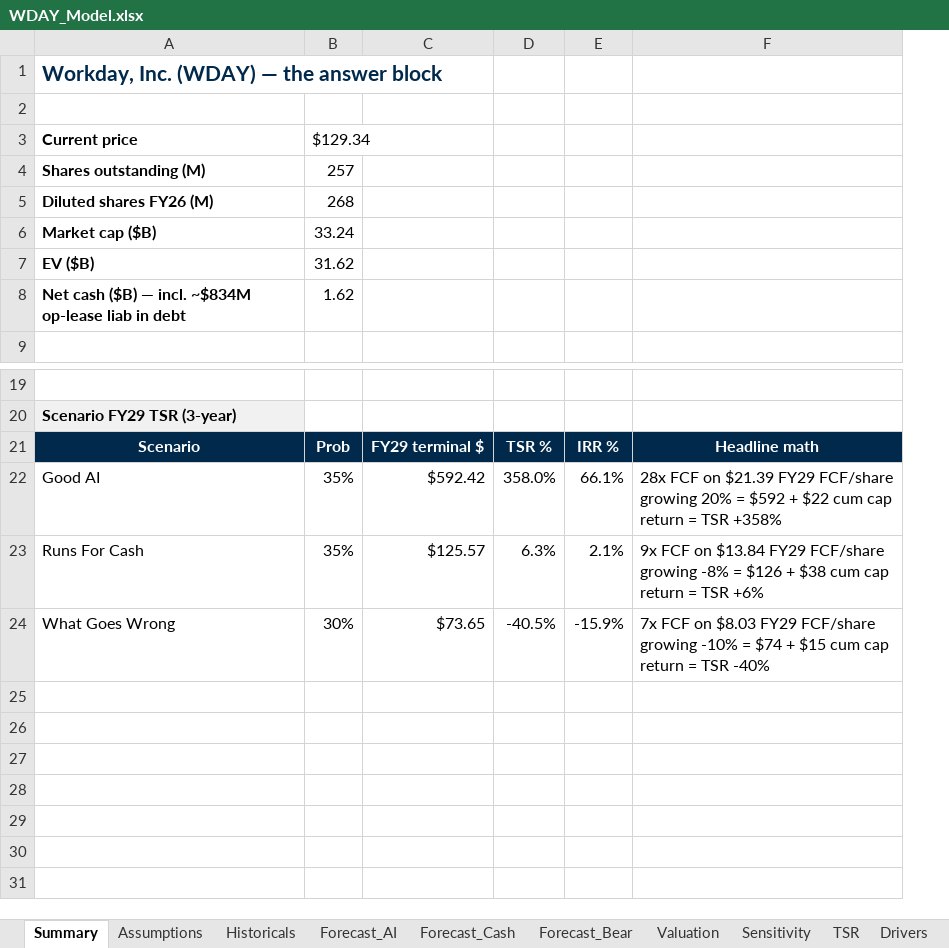
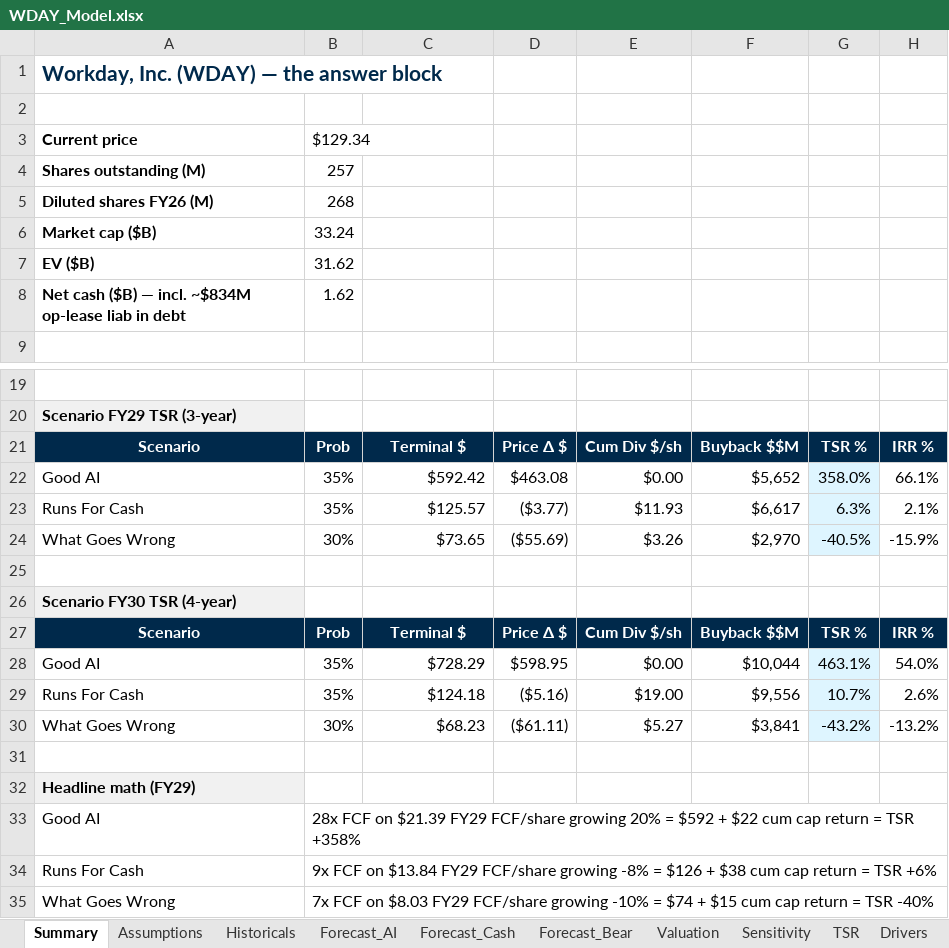
Before and after one commit to jhdavis789/wday-pitch, an Excel workbook: WDAY_Model.xlsx, sheet Summary, drawn as a sheet; only a part is shown, gaps mark what is left out; values as stored, in another font and other column widths than the file's, no borders; removed rows and columns are numbered as before the commit, all else as after; the diff names each change by its address in the sheet, - before the commit and + after, or states it on an @@ line.

Commit message:
Forecast tabs: 14 cols incl 5y history + spacer + CAGR'21-'25 + CAGR'26-'30; TSR with explicit buyback/dividend dollars

```diff
--- a/WDAY_Model.xlsx (sheet Summary)
+++ b/WDAY_Model.xlsx (sheet Summary)
+column D, rows 21-24: Price Δ $ | $463.08 | ($3.77) | ($55.69)
+column E, rows 21-24: Cum Div $/sh | $0.00 | $11.93 | $3.26
+column F, rows 21-24: Buyback $$M | $5,652 | $6,617 | $2,970
-column F, rows 21-24: Headline math | 28x FCF on $21.39 FY29 FCF/share growing 20% = $592 + $22 cum cap return = TSR +358% | 9x FCF on $13.84 FY29 FCF/share growing -8% = $126 + $38 cum cap return = TSR +6% | 7x FCF on $8.03 FY29 FCF/share growing -10% = $74 + $15 cum cap return = TSR -40%
-C21: FY29 terminal $
+C21: Terminal $
-G22:G24 fill: none
+G22:G24 fill: #DEF5FF
+row 25: (empty)
+row 26: Scenario FY30 TSR (4-year)
+row 27: Scenario | Prob | Terminal $ | Price Δ $ | Cum Div $/sh | Buyback $$M | TSR % | IRR %
+row 28: Good AI | 35% | $728.29 | $598.95 | $0.00 | $10,044 | 463.1% | 54.0%
+row 29: Runs For Cash | 35% | $124.18 | ($5.16) | $19.00 | $9,556 | 10.7% | 2.6%
+row 30: What Goes Wrong | 30% | $68.23 | ($61.11) | $5.27 | $3,841 | -43.2% | -13.2%
+row 31: (empty)
+row 32: Headline math (FY29)
+row 33: Good AI | 28x FCF on $21.39 FY29 FCF/share growing 20% = $592 + $22 cum cap return = TSR +358%
+row 34: Runs For Cash | 9x FCF on $13.84 FY29 FCF/share growing -8% = $126 + $38 cum cap return = TSR +6%
+row 35: What Goes Wrong | 7x FCF on $8.03 FY29 FCF/share growing -10% = $74 + $15 cum cap return = TSR -40%
```
Also changed, not shown: sheet Forecast_Bear, sheet Forecast_AI, sheet Forecast_Cash, sheet TSR.
